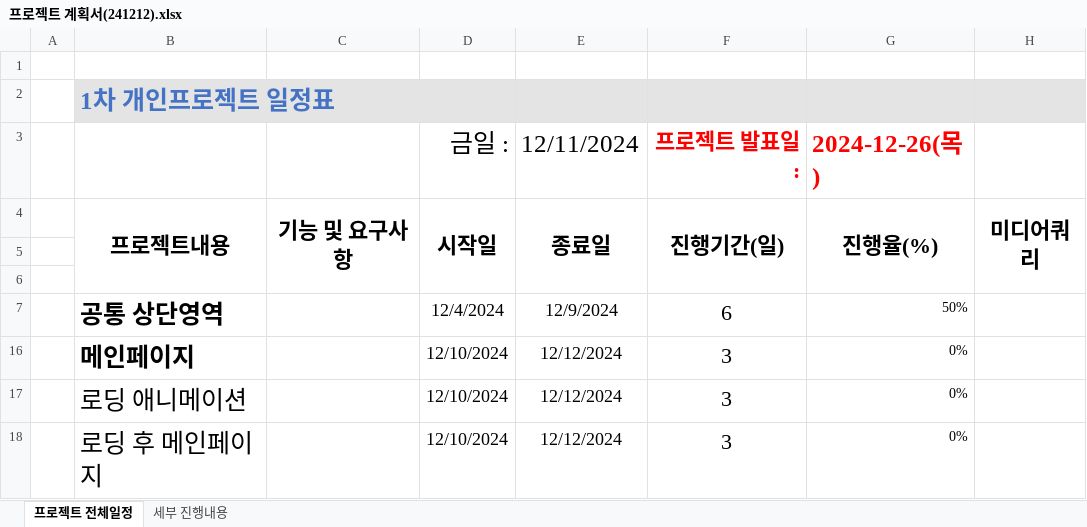
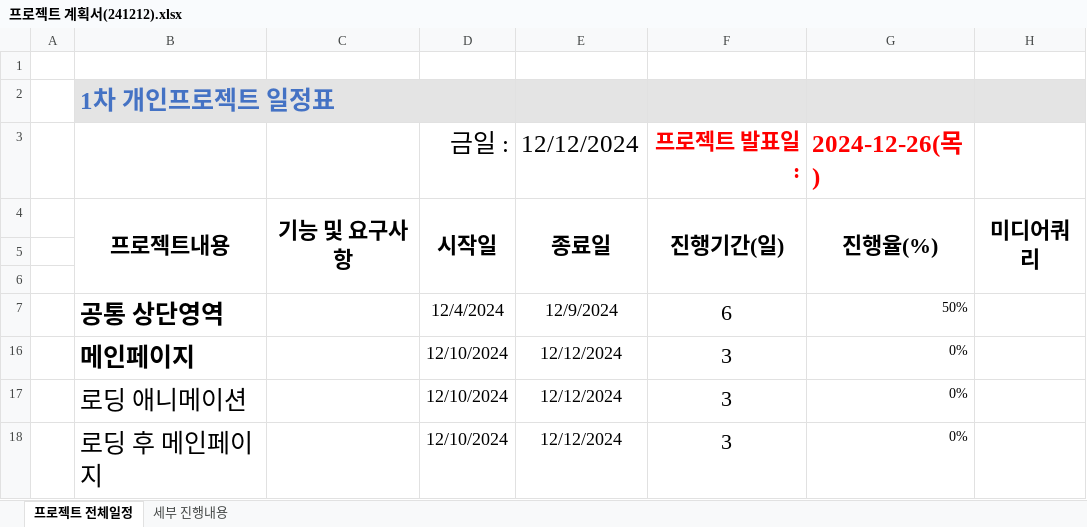
Before and after one commit to Hyeonseok0529/FED-RV-YHS, an Excel workbook: 9999.개인프로젝트/01.분석설계/프로젝트 관리/프로젝트 계획서(241212).xlsx, sheet 프로젝트 전체일정, drawn as a sheet; only a part is shown; values as stored, in another font and other column widths than the file's, no borders; charts and pictures and conditional formats not drawn; the diff names each change by its address in the sheet, - before the commit and + after, or states it on an @@ line.

```diff
--- a/9999.개인프로젝트/01.분석설계/프로젝트 관리/프로젝트 계획서(241212).xlsx (sheet 프로젝트 전체일정)
+++ b/9999.개인프로젝트/01.분석설계/프로젝트 관리/프로젝트 계획서(241212).xlsx (sheet 프로젝트 전체일정)
-E3: 12/11/2024
+E3: 12/12/2024
```
Also changed, not shown: sheet 세부 진행내용, 2 other files.
